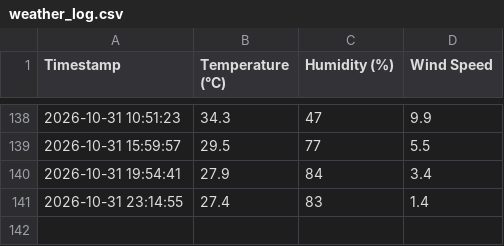
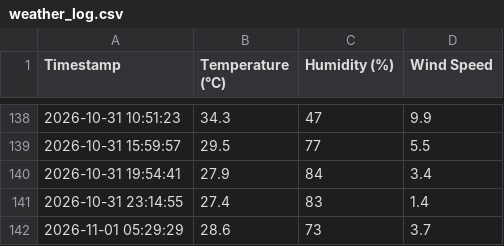
Before and after one commit to emmjaymedia/python-weather-automation, a CSV file: weather_log.csv, drawn as a sheet; only a part is shown, gaps mark what is left out; the diff names each change by its address in the sheet, - before the commit and + after, or states it on an @@ line.

```diff
--- a/weather_log.csv
+++ b/weather_log.csv
+row 142: 2026-11-01 05:29:29 | 28.6 | 73 | 3.7
```
